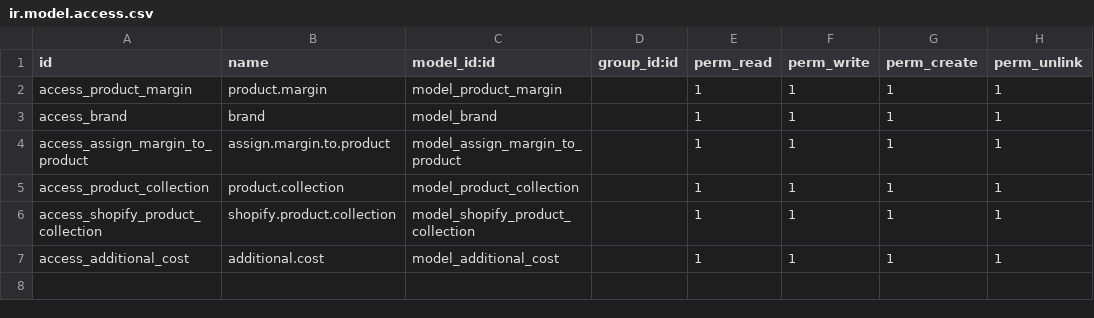
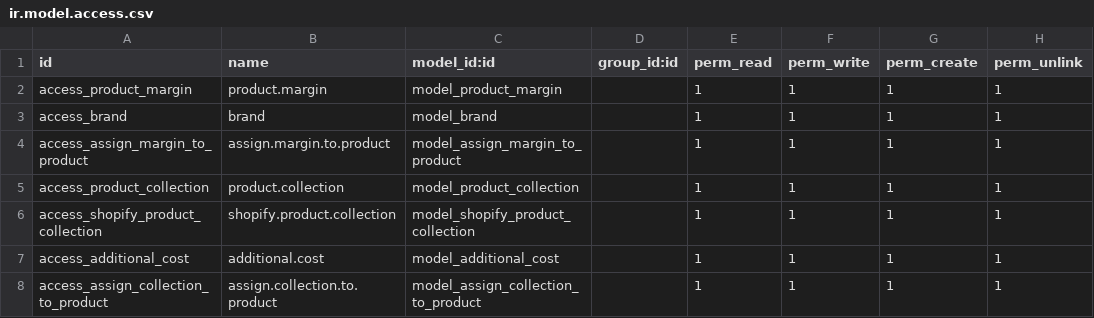
Before and after one commit to juliangarciait/odoosaborati, a CSV file: saborati/security/ir.model.access.csv, drawn as a sheet; the diff names each change by its address in the sheet, - before the commit and + after, or states it on an @@ line.

```diff
--- a/saborati/security/ir.model.access.csv
+++ b/saborati/security/ir.model.access.csv
+row 8: access_assign_collection_to_product | assign.collection.to.product | model_assign_collection_to_product |  | 1 | 1 | 1 | 1
```
Also changed, not shown: 11 other files.
